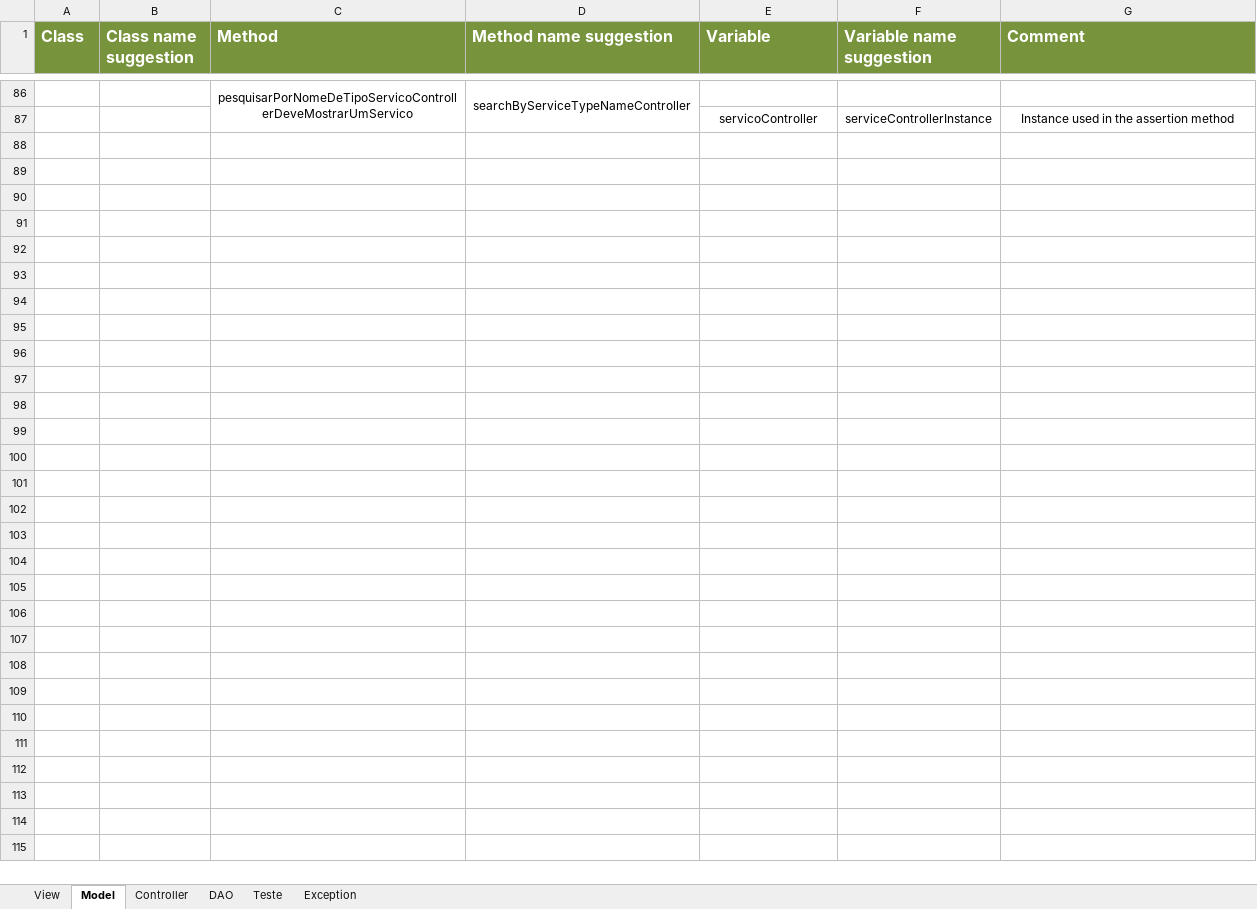
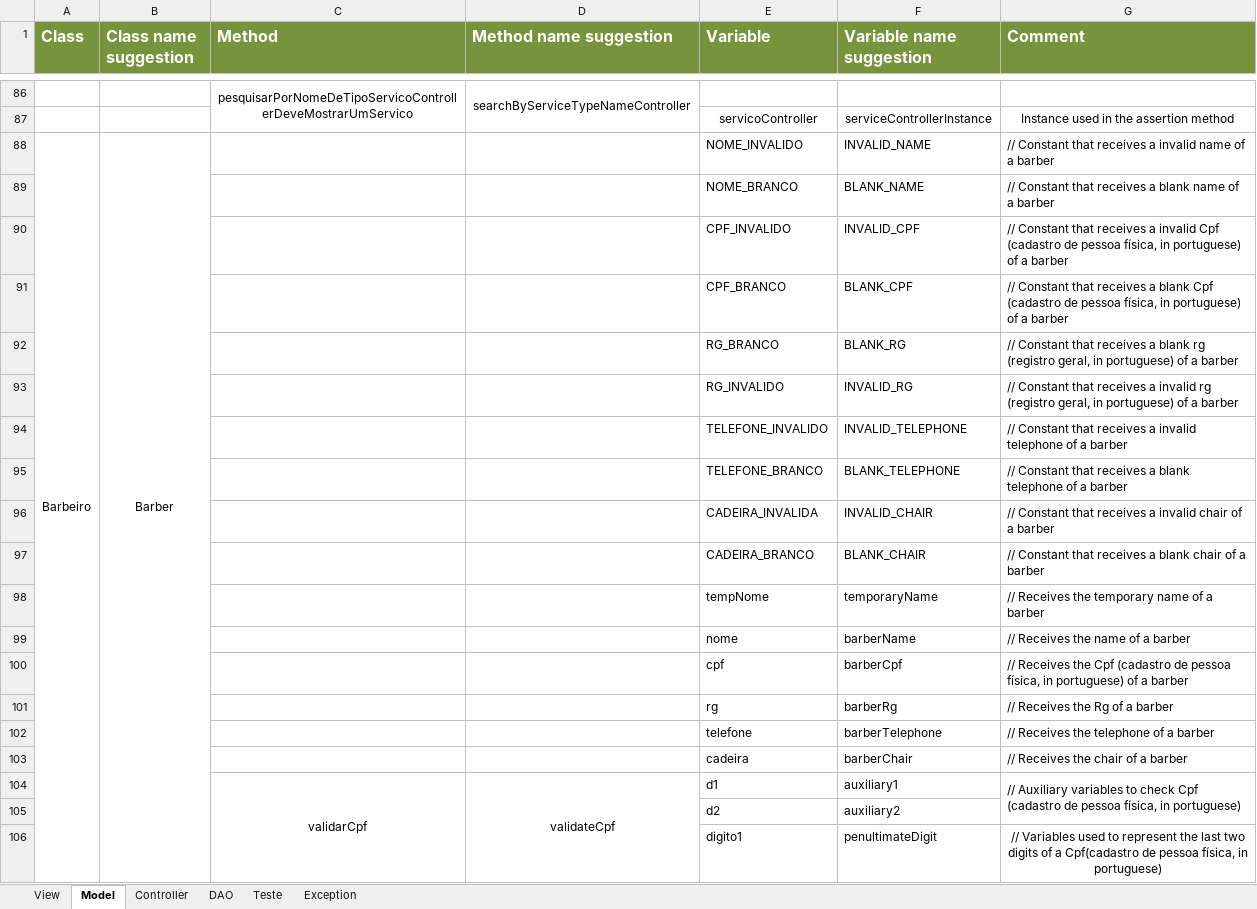
Before and after one commit to tamarabarbosa/APB, an Excel workbook: Lista de variáveis.xlsx, sheet Model, drawn as a sheet; only a part is shown, gaps mark what is left out; values as stored, in another font and other column widths than the file's, no borders; the diff covers the shown part only; the diff names each change by its address in the sheet, - before the commit and + after, or states it on an @@ line.

Commit message:
Continuacao da lista de variaveis

```diff
--- a/Lista de variáveis.xlsx (sheet Model)
+++ b/Lista de variáveis.xlsx (sheet Model)
+row 88: Barbeiro | Barber |  |  | NOME_INVALIDO | INVALID_NAME | // Constant that receives a invalid name of a barber
+row 89:  |  |  |  | NOME_BRANCO | BLANK_NAME | // Constant that receives a blank name of a barber
+row 90:  |  |  |  | CPF_INVALIDO | INVALID_CPF | // Constant that receives a invalid Cpf (cadastro de pessoa física, in portuguese) of a barber
+row 91:  |  |  |  | CPF_BRANCO | BLANK_CPF | // Constant that receives a blank Cpf (cadastro de pessoa física, in portuguese) of a barber
+row 92:  |  |  |  | RG_BRANCO | BLANK_RG | // Constant that receives a blank rg (registro geral, in portuguese) of a barber
+row 93:  |  |  |  | RG_INVALIDO | INVALID_RG | // Constant that receives a invalid rg (registro geral, in portuguese) of a barber
+row 94:  |  |  |  | TELEFONE_INVALIDO | INVALID_TELEPHONE | // Constant that receives a invalid telephone of a barber
+row 95:  |  |  |  | TELEFONE_BRANCO | BLANK_TELEPHONE | // Constant that receives a blank telephone of a barber
+row 96:  |  |  |  | CADEIRA_INVALIDA | INVALID_CHAIR | // Constant that receives a invalid chair of a barber
+row 97:  |  |  |  | CADEIRA_BRANCO | BLANK_CHAIR | // Constant that receives a blank chair of a barber
+row 98:  |  |  |  | tempNome | temporaryName | // Receives the temporary name of a barber
+row 99:  |  |  |  | nome | barberName | // Receives the name of a barber
+row 100:  |  |  |  | cpf | barberCpf | // Receives the Cpf (cadastro de pessoa física, in portuguese) of a barber
+row 101:  |  |  |  | rg | barberRg | // Receives the Rg of a barber
+row 102:  |  |  |  | telefone | barberTelephone | // Receives the telephone of a barber
+row 103:  |  |  |  | cadeira | barberChair | // Receives the chair of a barber
+row 104:  |  | validarCpf | validateCpf | d1 | auxiliary1 | // Auxiliary variables to check Cpf (cadastro de pessoa física, in portuguese)
+row 105:  |  |  |  | d2 | auxiliary2
+row 106:  |  |  |  | digito1 | penultimateDigit | // Variables used to represent the last two digits of a Cpf(cadastro de pessoa física, in portuguese)
```
Also changed, not shown: 9 added rows elsewhere in this sheet.
